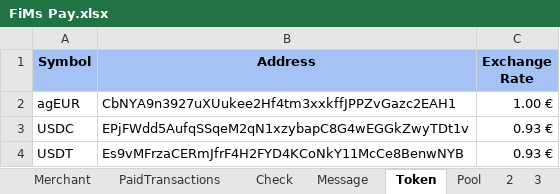
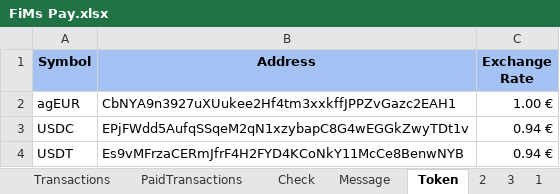
Before and after one commit to flodef/FiMs, an Excel workbook: Data/FiMs Pay.xlsx, sheet Token, drawn as a sheet; values as stored, in another font and other column widths than the file's, no borders; charts and pictures not drawn; the diff names each change by its address in the sheet, - before the commit and + after, or states it on an @@ line.

```diff
--- a/Data/FiMs Pay.xlsx (sheet Token)
+++ b/Data/FiMs Pay.xlsx (sheet Token)
@@ sheet tab hidden: Pool @@
@@ sheet tab unhidden: 1 @@
-C3:C4 (Exchange Rate): 0.93 €
+C3:C4 (Exchange Rate): 0.94 €
```
Also changed, not shown: sheet Check, sheet Merchant, sheet 2, sheet 3, other sheet tabs, formulas that keep their value, Data/FiMs Associate.xlsx, Data/FiMs DeFi.xlsx, 3 other files.
